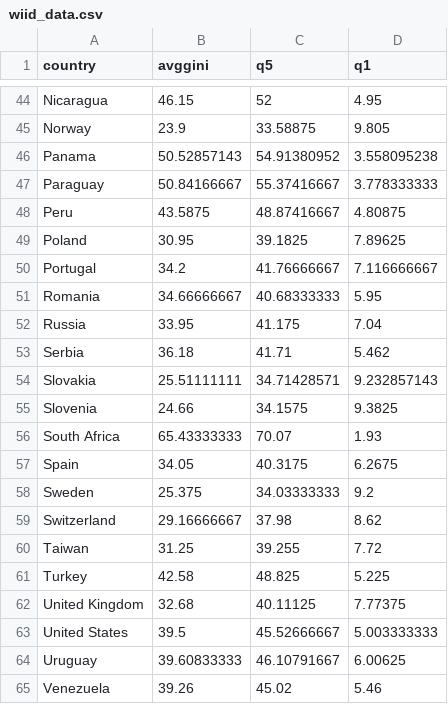
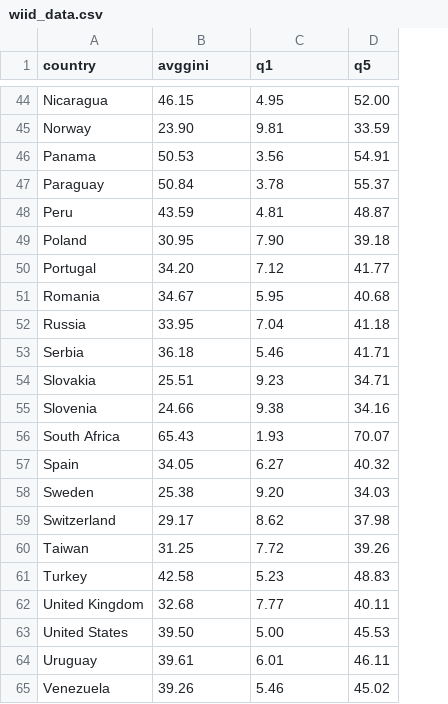
Before and after one commit to efrymire/major-studio-1, a CSV file: exercises/UNDP_Quant/wiid_data.csv, drawn as a sheet; only a part is shown, gaps mark what is left out; removed rows and columns are numbered as before the commit, all else as after; the diff covers the shown part only; the diff names each change by its address in the sheet, - before the commit and + after, or states it on an @@ line.

```diff
--- a/exercises/UNDP_Quant/wiid_data.csv
+++ b/exercises/UNDP_Quant/wiid_data.csv
-column C (q5), rows 44-65: 52 | 33.58875 | 54.91380952 | 55.37416667 | 48.87416667 | 39.1825 | 41.76666667 | 40.68333333 | 41.175 | 41.71 | 34.71428571 | 34.1575 | 70.07 | 40.3175 | 34.03333333 | 37.98 | 39.255 | 48.825 | 40.11125 | 45.52666667 | 46.10791667 | 45.02
+column D (q5), rows 44-65: 52.00 | 33.59 | 54.91 | 55.37 | 48.87 | 39.18 | 41.77 | 40.68 | 41.18 | 41.71 | 34.71 | 34.16 | 70.07 | 40.32 | 34.03 | 37.98 | 39.26 | 48.83 | 40.11 | 45.53 | 46.11 | 45.02
-B45 (avggini): 23.9
+B45 (avggini): 23.90
-C45 (q1): 9.805
+C45 (q1): 9.81
-B46 (avggini): 50.52857143
+B46 (avggini): 50.53
-C46 (q1): 3.558095238
+C46 (q1): 3.56
-B47 (avggini): 50.84166667
+B47 (avggini): 50.84
-C47 (q1): 3.778333333
+C47 (q1): 3.78
-B48 (avggini): 43.5875
+B48 (avggini): 43.59
-C48 (q1): 4.80875
+C48 (q1): 4.81
-C49 (q1): 7.89625
+C49 (q1): 7.90
-B50 (avggini): 34.2
+B50 (avggini): 34.20
-C50 (q1): 7.116666667
+C50 (q1): 7.12
-B51 (avggini): 34.66666667
+B51 (avggini): 34.67
-C53 (q1): 5.462
+C53 (q1): 5.46
-B54 (avggini): 25.51111111
+B54 (avggini): 25.51
-C54 (q1): 9.232857143
+C54 (q1): 9.23
-C55 (q1): 9.3825
+C55 (q1): 9.38
-B56 (avggini): 65.43333333
+B56 (avggini): 65.43
-C57 (q1): 6.2675
+C57 (q1): 6.27
-B58 (avggini): 25.375
+B58 (avggini): 25.38
-C58 (q1): 9.2
+C58 (q1): 9.20
-B59 (avggini): 29.16666667
+B59 (avggini): 29.17
-C61 (q1): 5.225
+C61 (q1): 5.23
-C62 (q1): 7.77375
+C62 (q1): 7.77
-B63 (avggini): 39.5
+B63 (avggini): 39.50
-C63 (q1): 5.003333333
+C63 (q1): 5.00
-B64 (avggini): 39.60833333
+B64 (avggini): 39.61
-C64 (q1): 6.00625
+C64 (q1): 6.01
```
Also changed, not shown: 62 edited cells elsewhere in this file, 1 other file.
